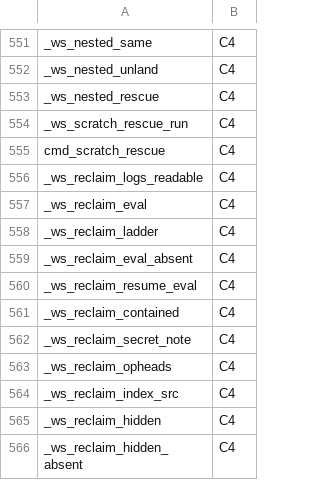
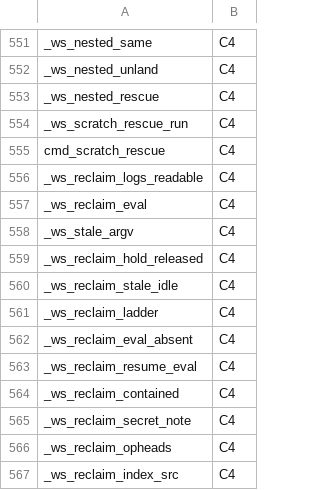
Before and after one commit to Synapsium-Labs/ccrc-pwa, a TSV file: ccd/contexts.tsv, drawn as a sheet; only a part is shown, gaps mark what is left out; the shorter side is filled out with more unchanged rows; the diff names each change by its address in the sheet, - before the commit and + after, or states it on an @@ line.

```diff
--- a/ccd/contexts.tsv
+++ b/ccd/contexts.tsv
+row 558: _ws_stale_argv | C4
+row 559: _ws_reclaim_hold_released | C4
+row 560: _ws_reclaim_stale_idle | C4
```
Also changed, not shown: 8 other files.
